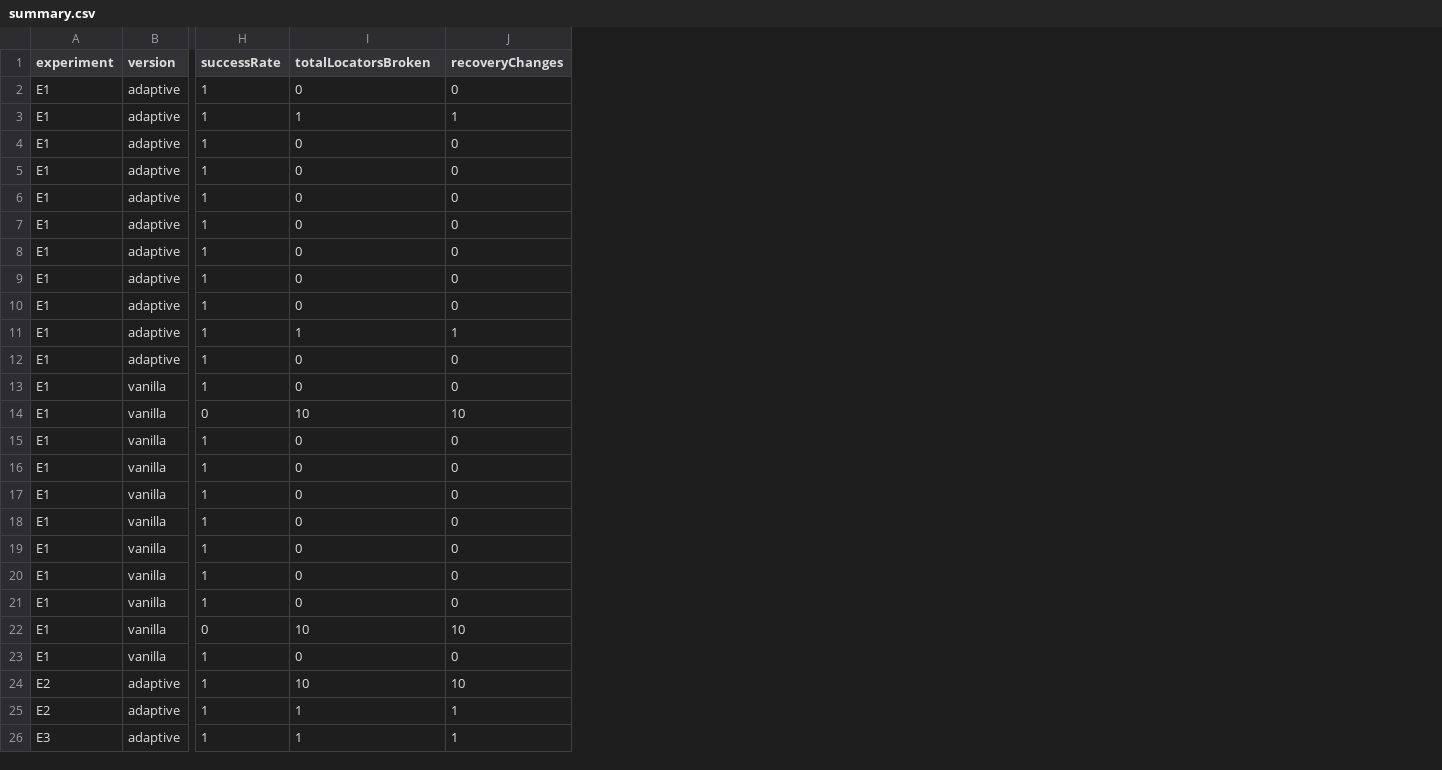
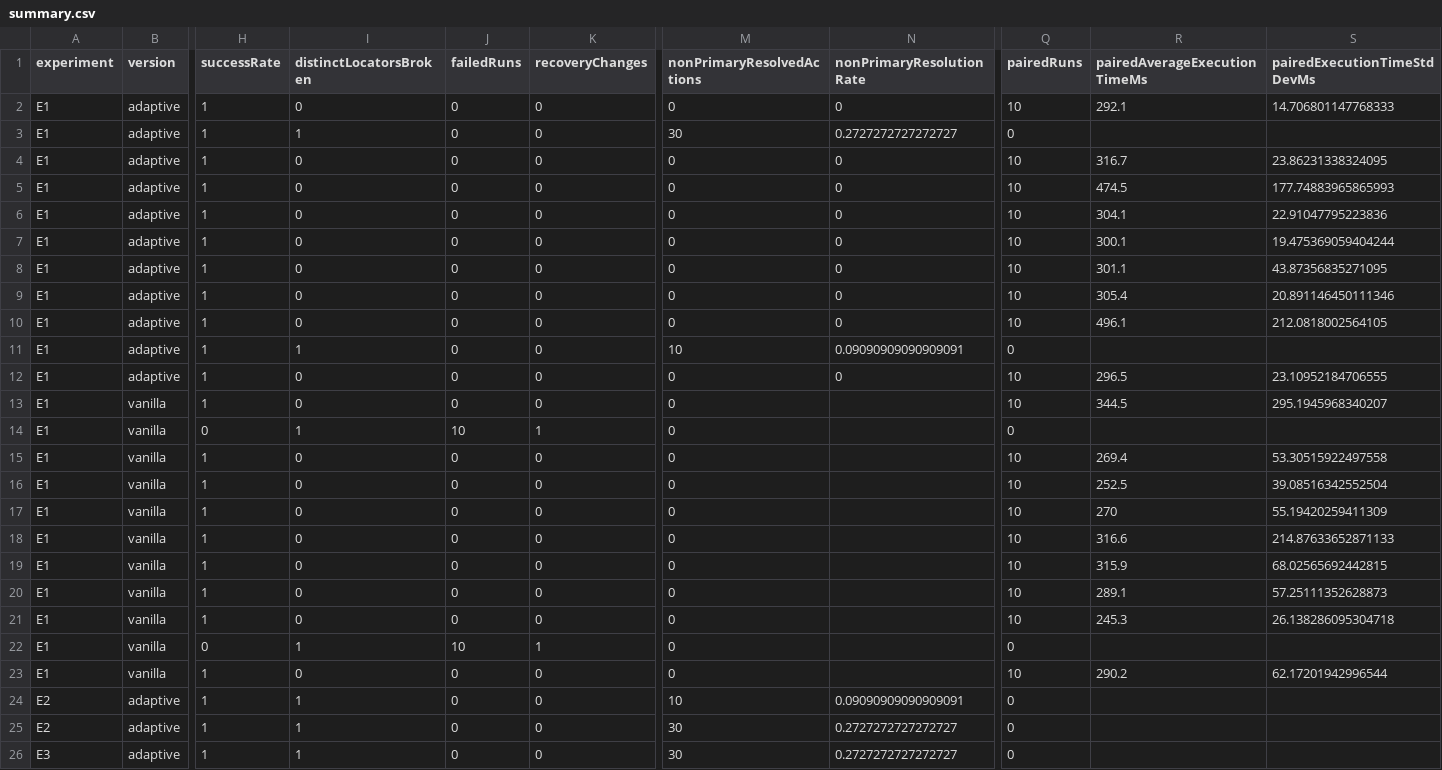
Before and after one commit to jolisep/SEI_26, a CSV file: playwright-ai-sample/evaluation/results/summary.csv, drawn as a sheet; only a part is shown, gaps mark what is left out; addresses are those after the commit; the diff names each change by its address in the sheet, - before the commit and + after, or states it on an @@ line.

Commit message:
new architecture - updated 2 new mutations added Run.md File - how to run the project

```diff
--- a/playwright-ai-sample/evaluation/results/summary.csv
+++ b/playwright-ai-sample/evaluation/results/summary.csv
+column J (failedRuns), rows 2-26: 0 | 0 | 0 | 0 | 0 | 0 | 0 | 0 | 0 | 0 | 0 | 0 | 10 | 0 | 0 | 0 | 0 | 0 | 0 | 0 | 10 | 0 | 0 | 0 | 0
+column M (nonPrimaryResolvedActions), rows 2-26: 0 | 30 | 0 | 0 | 0 | 0 | 0 | 0 | 0 | 10 | 0 | 0 | 0 | 0 | 0 | 0 | 0 | 0 | 0 | 0 | 0 | 0 | 10 | 30 | 30
+column N (nonPrimaryResolutionRate), rows 2-26: 0 | 0.2727272727272727 | 0 | 0 | 0 | 0 | 0 | 0 | 0 | 0.09090909090909091 | 0 |  |  |  |  |  |  |  |  |  |  |  | 0.09090909090909091 | 0.2727272727272727 | 0.2727272727272727
+column Q (pairedRuns), rows 2-26: 10 | 0 | 10 | 10 | 10 | 10 | 10 | 10 | 10 | 0 | 10 | 10 | 0 | 10 | 10 | 10 | 10 | 10 | 10 | 10 | 0 | 10 | 0 | 0 | 0
+column R (pairedAverageExecutionTimeMs), rows 2-23: 292.1 |  | 316.7 | 474.5 | 304.1 | 300.1 | 301.1 | 305.4 | 496.1 |  | 296.5 | 344.5 |  | 269.4 | 252.5 | 270 | 316.6 | 315.9 | 289.1 | 245.3 |  | 290.2
+column S (pairedExecutionTimeStdDevMs), rows 2-23: 14.706801147768333 |  | 23.86231338324095 | 177.74883965865993 | 22.91047795223836 | 19.475369059404244 | 43.87356835271095 | 20.891146450111346 | 212.0818002564105 |  | 23.10952184706555 | 295.1945968340207 |  | 53.30515922497558 | 39.08516342552504 | 55.19420259411309 | 214.87633652871133 | 68.02565692442815 | 57.25111352628873 | 26.138286095304718 |  | 62.17201942996544
-I1: totalLocatorsBroken
+I1: distinctLocatorsBroken
-K3 (recoveryChanges): 1
+K3 (recoveryChanges): 0
-K11 (recoveryChanges): 1
+K11 (recoveryChanges): 0
-I14 (distinctLocatorsBroken): 10
+I14 (distinctLocatorsBroken): 1
-K14 (recoveryChanges): 10
+K14 (recoveryChanges): 1
-I22 (distinctLocatorsBroken): 10
+I22 (distinctLocatorsBroken): 1
-K22 (recoveryChanges): 10
+K22 (recoveryChanges): 1
-I24 (distinctLocatorsBroken): 10
+I24 (distinctLocatorsBroken): 1
-K24 (recoveryChanges): 10
+K24 (recoveryChanges): 0
-K25:K26 (recoveryChanges): 1
+K25:K26 (recoveryChanges): 0
```
Also changed, not shown: 13 other files.
